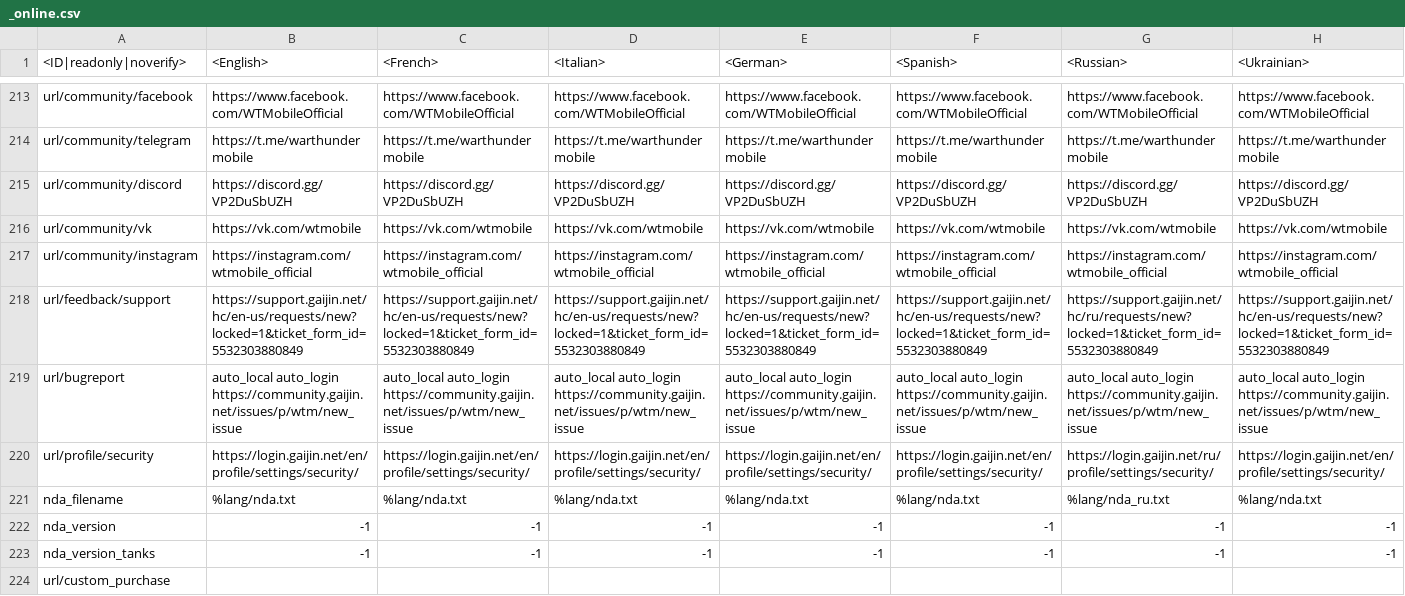
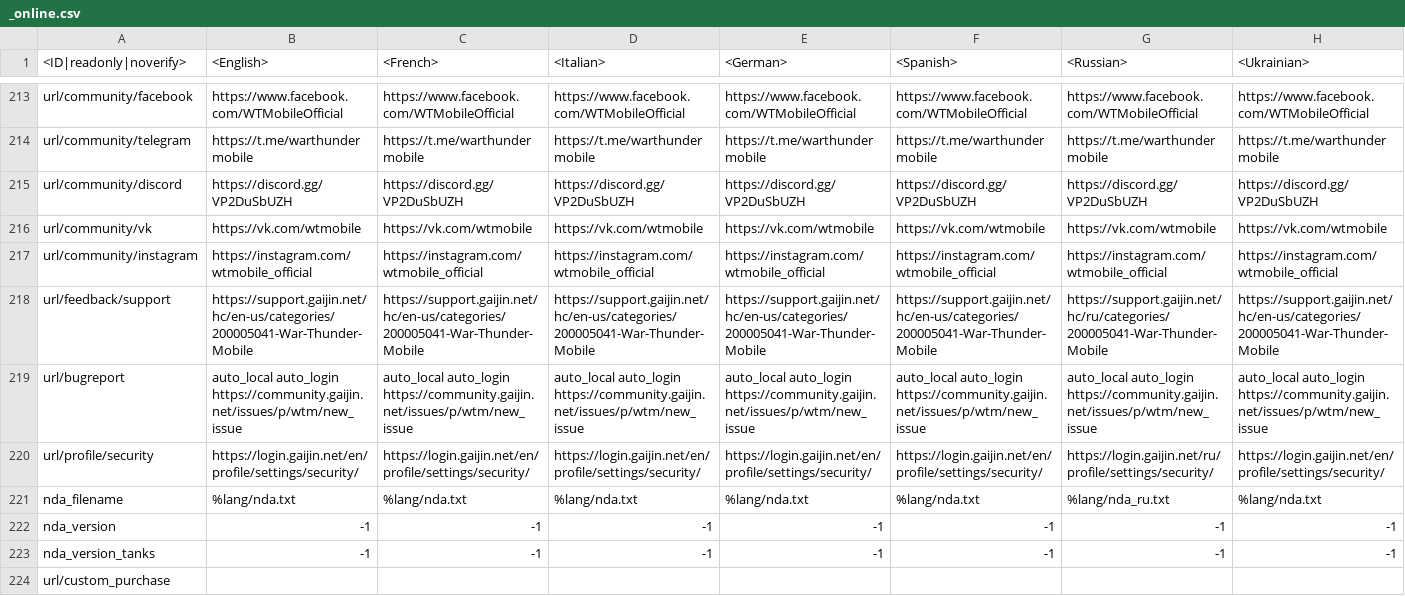
Before and after one commit to gszabi99/War-Thunder-Mobile-Datamine, a CSV file: lang.vromfs.bin_u/lang/_online.csv, drawn as a sheet; only a part is shown, gaps mark what is left out; the diff covers the shown part only; the diff names each change by its address in the sheet, - before the commit and + after, or states it on an @@ line.

```diff
--- a/lang.vromfs.bin_u/lang/_online.csv
+++ b/lang.vromfs.bin_u/lang/_online.csv
-B218 (<English>): https://support.gaijin.net/hc/en-us/requests/new?locked=1&ticket_form_id=5532303880849
+B218 (<English>): https://support.gaijin.net/hc/en-us/categories/200005041-War-Thunder-Mobile
-C218 (<French>): https://support.gaijin.net/hc/en-us/requests/new?locked=1&ticket_form_id=5532303880849
+C218 (<French>): https://support.gaijin.net/hc/en-us/categories/200005041-War-Thunder-Mobile
-D218 (<Italian>): https://support.gaijin.net/hc/en-us/requests/new?locked=1&ticket_form_id=5532303880849
+D218 (<Italian>): https://support.gaijin.net/hc/en-us/categories/200005041-War-Thunder-Mobile
-E218 (<German>): https://support.gaijin.net/hc/en-us/requests/new?locked=1&ticket_form_id=5532303880849
+E218 (<German>): https://support.gaijin.net/hc/en-us/categories/200005041-War-Thunder-Mobile
-F218 (<Spanish>): https://support.gaijin.net/hc/en-us/requests/new?locked=1&ticket_form_id=5532303880849
+F218 (<Spanish>): https://support.gaijin.net/hc/en-us/categories/200005041-War-Thunder-Mobile
-G218 (<Russian>): https://support.gaijin.net/hc/ru/requests/new?locked=1&ticket_form_id=5532303880849
+G218 (<Russian>): https://support.gaijin.net/hc/ru/categories/200005041-War-Thunder-Mobile
-H218 (<Ukrainian>): https://support.gaijin.net/hc/en-us/requests/new?locked=1&ticket_form_id=5532303880849
+H218 (<Ukrainian>): https://support.gaijin.net/hc/en-us/categories/200005041-War-Thunder-Mobile
```
Also changed, not shown: 7 edited cells elsewhere in this file, lang.vromfs.bin_u/lang/menu_options.csv, lang.vromfs.bin_u/lang/shop.csv, 42 other files.
